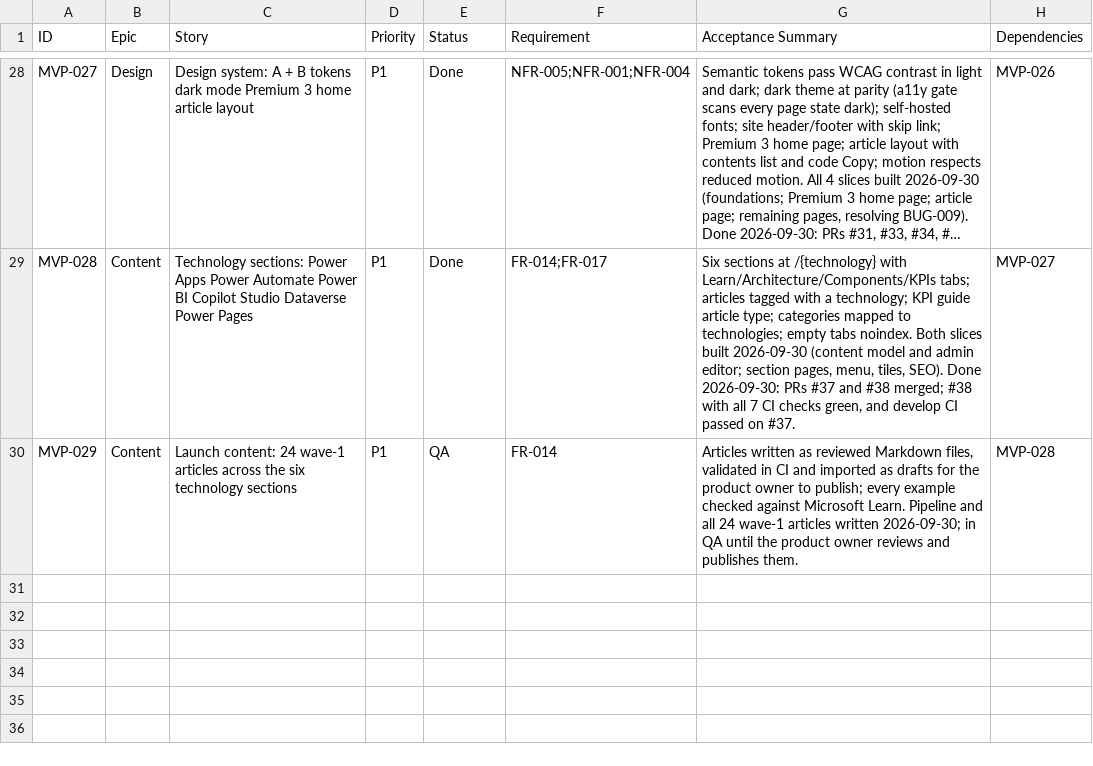
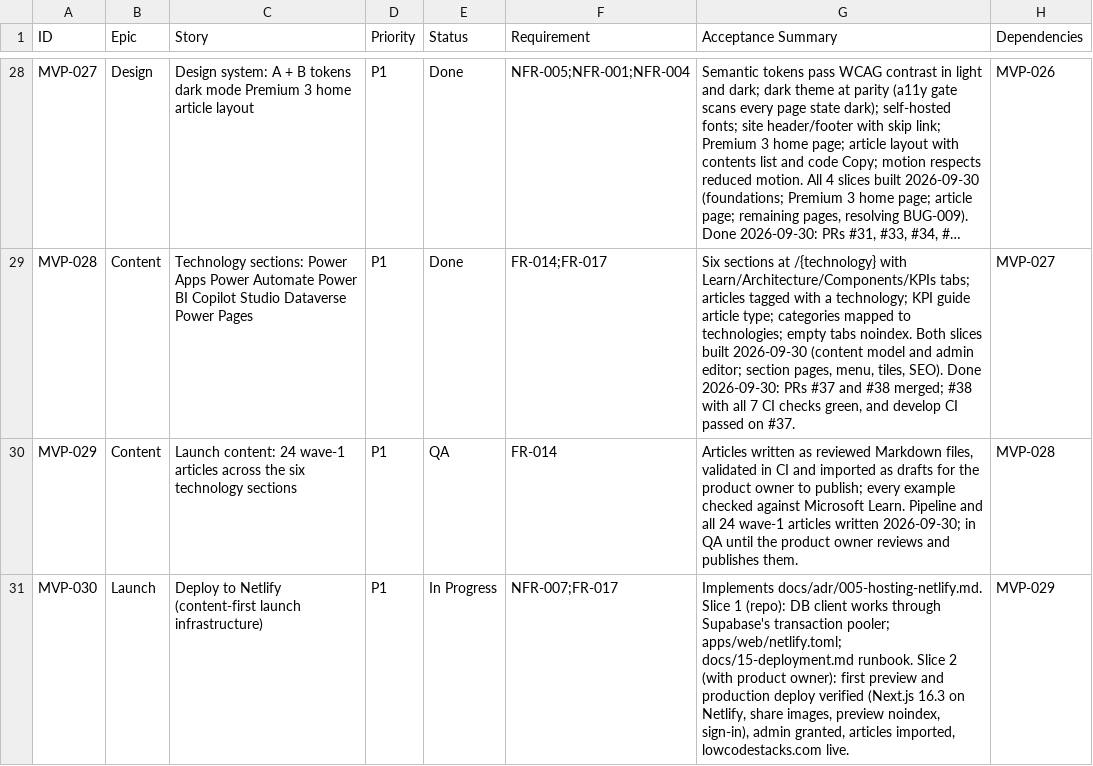
Before and after one commit to posiauday/PPUniverse, a CSV file: planning/mvp-backlog.csv, drawn as a sheet; only a part is shown, gaps mark what is left out; long unchanged cells end in ….

```diff
--- a/planning/mvp-backlog.csv
+++ b/planning/mvp-backlog.csv
@@ -30 +30,2 @@ MVP-028,Content,Technology sections: Power Apps Power Automate Power BI Copilot
 MVP-029,Content,Launch content: 24 wave-1 articles across the six technology sections,P1,QA,FR-014,"Articles written as reviewed Markdown files, validated in CI and imported as drafts for the product owner to publish; every example checked against Microsoft Learn. Pipeline and all 24 wave-1 articles written 2026-09-30; in QA until the product owner reviews and publishes them.",MVP-028
+MVP-030,Launch,Deploy to Netlify (content-first launch infrastructure),P1,In Progress,NFR-007;FR-017,"Implements docs/adr/005-hosting-netlify.md. Slice 1 (repo): DB client works through Supabase's transaction pooler; apps/web/netlify.toml; docs/15-deployment.md runbook. Slice 2 (with product owner): first preview and production deploy verified (Next.js 16.3 on Netlify, share images, preview noindex, sign-in), admin granted, articles imported, lowcodestacks.com live.",MVP-029
```
Also changed, not shown: planning/backlog.csv, planning/requirement-traceability.csv, 9 other files.
